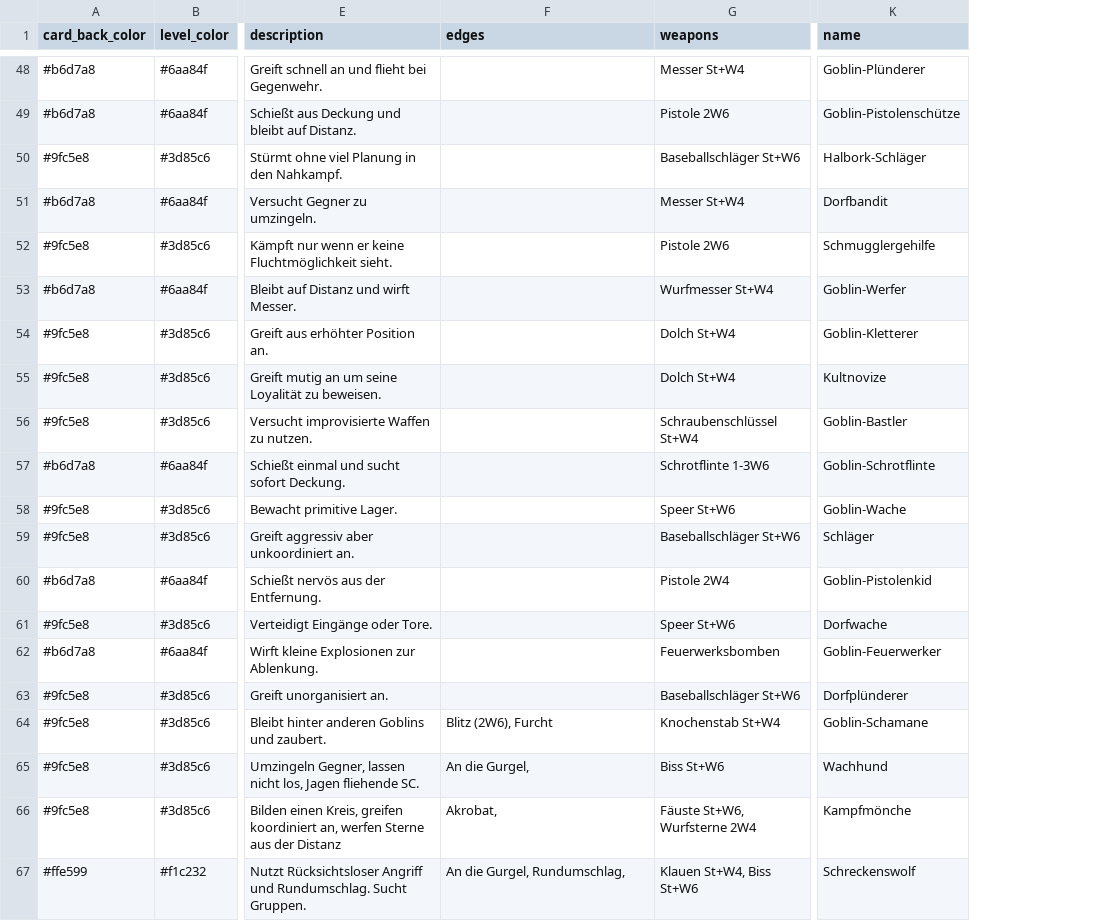
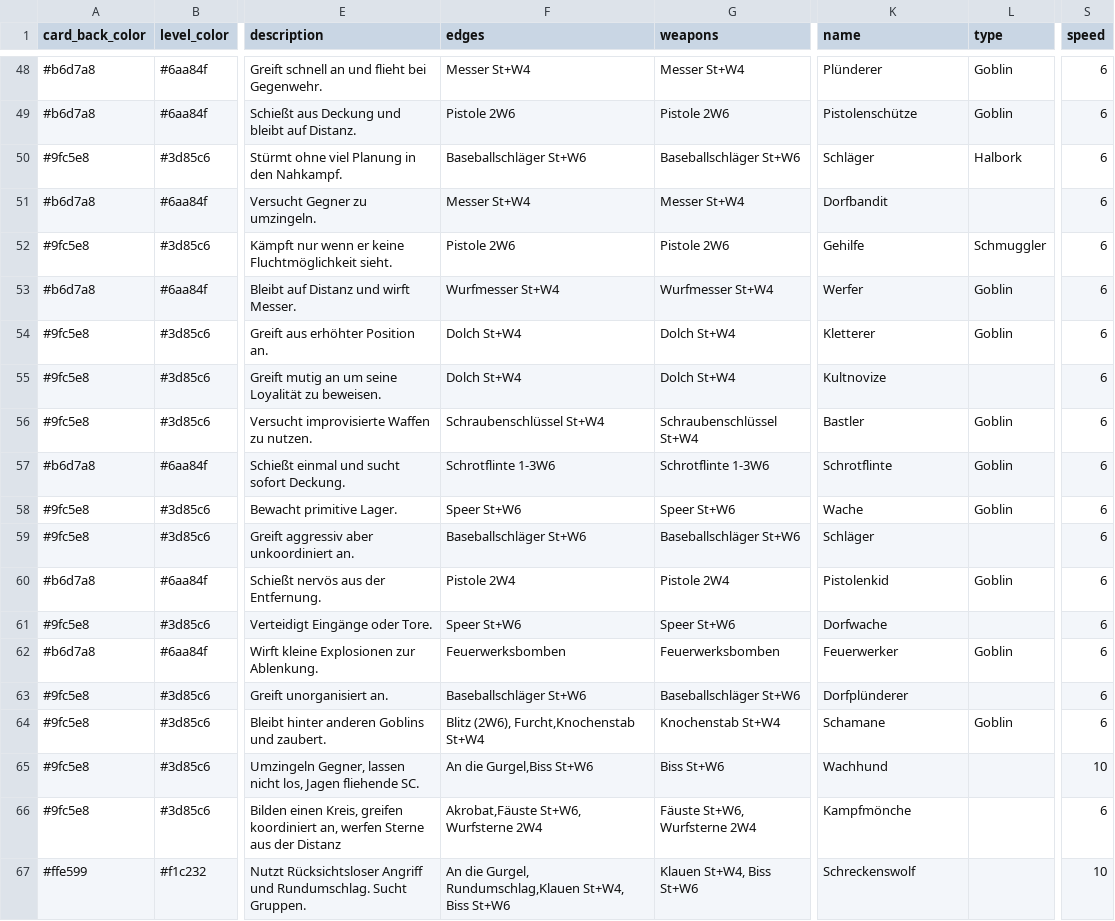
Before and after one commit to Cuddelios/SW-NSC-Cards, a CSV file: data/GnM Gegner - npc_template.csv, drawn as a sheet; only a part is shown, gaps mark what is left out; the diff covers the shown part only; the diff names each change by its address in the sheet, - before the commit and + after, or states it on an @@ line.

```diff
--- a/data/GnM Gegner - npc_template.csv
+++ b/data/GnM Gegner - npc_template.csv
+column L (type), rows 48-64: Goblin | Goblin | Halbork |  | Schmuggler | Goblin | Goblin |  | Goblin | Goblin | Goblin |  | Goblin |  | Goblin |  | Goblin
+column S (speed), rows 48-67: 6 | 6 | 6 | 6 | 6 | 6 | 6 | 6 | 6 | 6 | 6 | 6 | 6 | 6 | 6 | 6 | 6 | 10 | 6 | 10
-F48 (edges): (empty)
+F48 (edges): Messer St+W4
-K48 (name): Goblin-Plünderer
+K48 (name): Plünderer
-F49 (edges): (empty)
+F49 (edges): Pistole 2W6
-K49 (name): Goblin-Pistolenschütze
+K49 (name): Pistolenschütze
-F50 (edges): (empty)
+F50 (edges): Baseballschläger St+W6
-K50 (name): Halbork-Schläger
+K50 (name): Schläger
-F51 (edges): (empty)
+F51 (edges): Messer St+W4
-F52 (edges): (empty)
+F52 (edges): Pistole 2W6
-K52 (name): Schmugglergehilfe
+K52 (name): Gehilfe
-F53 (edges): (empty)
+F53 (edges): Wurfmesser St+W4
-K53 (name): Goblin-Werfer
+K53 (name): Werfer
-F54:F55 (edges): (empty)
+F54:F55 (edges): Dolch St+W4
-K54 (name): Goblin-Kletterer
+K54 (name): Kletterer
-F56 (edges): (empty)
+F56 (edges): Schraubenschlüssel St+W4
-K56 (name): Goblin-Bastler
+K56 (name): Bastler
-F57 (edges): (empty)
+F57 (edges): Schrotflinte 1-3W6
-K57 (name): Goblin-Schrotflinte
+K57 (name): Schrotflinte
-F58 (edges): (empty)
+F58 (edges): Speer St+W6
-K58 (name): Goblin-Wache
+K58 (name): Wache
-F59 (edges): (empty)
+F59 (edges): Baseballschläger St+W6
-F60 (edges): (empty)
+F60 (edges): Pistole 2W4
-K60 (name): Goblin-Pistolenkid
+K60 (name): Pistolenkid
-F61 (edges): (empty)
+F61 (edges): Speer St+W6
-F62 (edges): (empty)
+F62 (edges): Feuerwerksbomben
-K62 (name): Goblin-Feuerwerker
+K62 (name): Feuerwerker
-F63 (edges): (empty)
+F63 (edges): Baseballschläger St+W6
-F64 (edges): Blitz (2W6), Furcht
+F64 (edges): Blitz (2W6), Furcht,Knochenstab St+W4
-K64 (name): Goblin-Schamane
+K64 (name): Schamane
-F65 (edges): An die Gurgel,
+F65 (edges): An die Gurgel,Biss St+W6
-F66 (edges): Akrobat,
+F66 (edges): Akrobat,Fäuste St+W6, Wurfsterne 2W4
-F67 (edges): An die Gurgel, Rundumschlag,
+F67 (edges): An die Gurgel, Rundumschlag,Klauen St+W4, Biss St+W6
```
Also changed, not shown: 89 edited cells elsewhere in this file, 1 other file.
